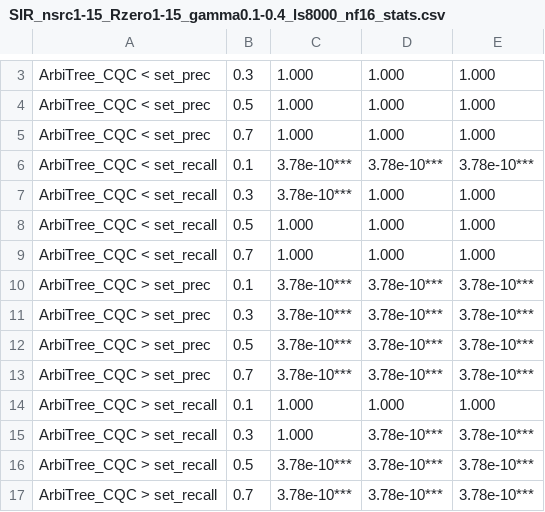
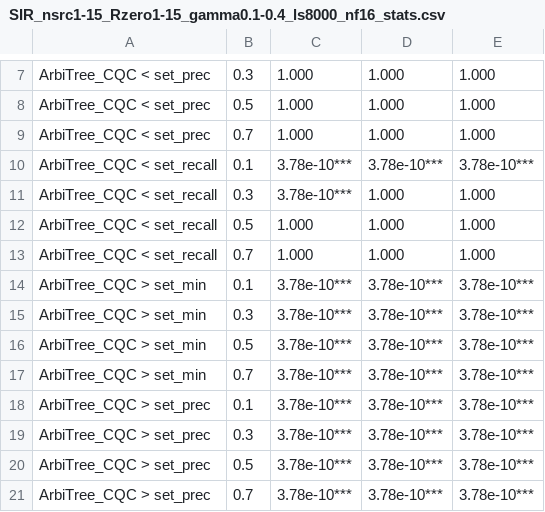
Before and after one commit to xcjian/Conformalized-Network-Source-Detection, a CSV file: analysis_results/highSchool/SIR_nsrc1-15_Rzero1-15_gamma0.1-0.4_ls8000_nf16_stats.csv, drawn as a sheet; only a part is shown, gaps mark what is left out; the shorter side is filled out with more unchanged rows; the diff covers the shown part only.

```diff
--- a/analysis_results/highSchool/SIR_nsrc1-15_Rzero1-15_gamma0.1-0.4_ls8000_nf16_stats.csv
+++ b/analysis_results/highSchool/SIR_nsrc1-15_Rzero1-15_gamma0.1-0.4_ls8000_nf16_stats.csv
@@ -9,2 +13,6 @@ ArbiTree_CQC < set_recall,0.5,1.000,1.000,1.000
 ArbiTree_CQC < set_recall,0.7,1.000,1.000,1.000
+ArbiTree_CQC > set_min,0.1,3.78e-10***,3.78e-10***,3.78e-10***
+ArbiTree_CQC > set_min,0.3,3.78e-10***,3.78e-10***,3.78e-10***
+ArbiTree_CQC > set_min,0.5,3.78e-10***,3.78e-10***,3.78e-10***
+ArbiTree_CQC > set_min,0.7,3.78e-10***,3.78e-10***,3.78e-10***
 ArbiTree_CQC > set_prec,0.1,3.78e-10***,3.78e-10***,3.78e-10***
```
Also changed, not shown: 20 added rows elsewhere in this file, analysis_results/highSchool/SIR_nsrc1-15_Rzero11-25_gamma0.1-0.4_ls8000_nf16_stats.csv, analysis_results/highSchool/SIR_nsrc1-15_Rzero21-35_gamma0.1-0.4_ls8000_nf16_stats.csv, 15 other files.
